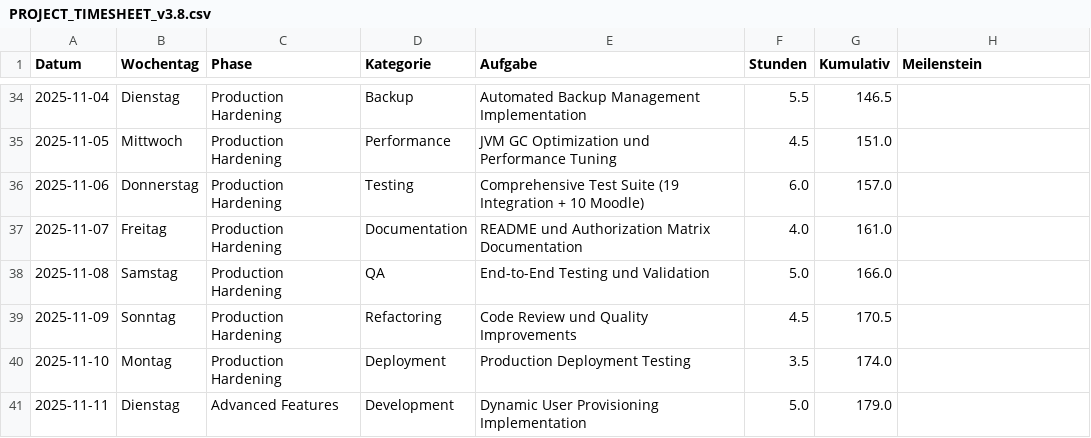
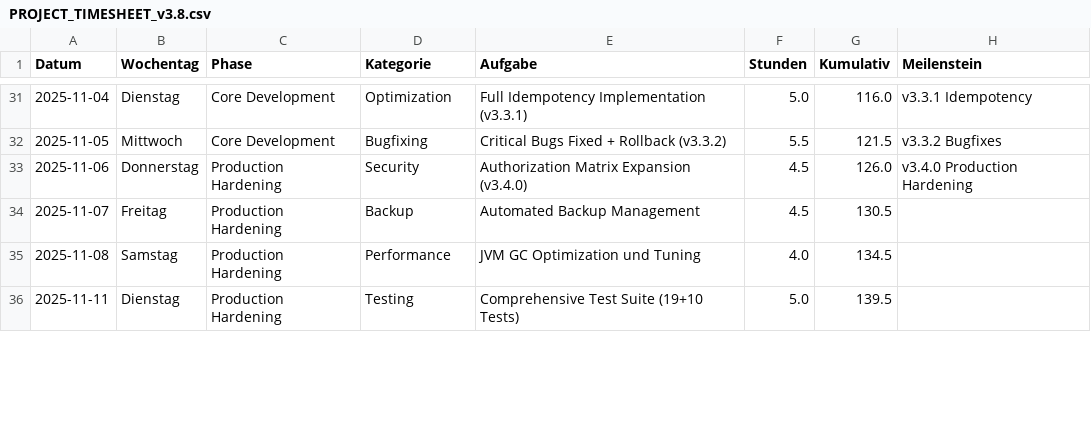
Before and after one commit to Codename-Beast/ansible-role-solr, a CSV file: PROJECT_TIMESHEET_v3.8.csv, drawn as a sheet; only a part is shown, gaps mark what is left out; the diff covers the shown part only.

```diff
--- a/PROJECT_TIMESHEET_v3.8.csv
+++ b/PROJECT_TIMESHEET_v3.8.csv
@@ -34,8 +31,6 @@ Datum,Wochentag,Phase,Kategorie,Aufgabe,Stunden,Kumulativ,Meilenstein
-2025-11-04,Dienstag,Production Hardening,Backup,Automated Backup Management Implementation,5.5,146.5,
-2025-11-05,Mittwoch,Production Hardening,Performance,JVM GC Optimization und Performance Tuning,4.5,151.0,
-2025-11-06,Donnerstag,Production Hardening,Testing,Comprehensive Test Suite (19 Integration + 10 Moodle),6.0,157.0,
-2025-11-07,Freitag,Production Hardening,Documentation,README und Authorization Matrix Documentation,4.0,161.0,
-2025-11-08,Samstag,Production Hardening,QA,End-to-End Testing und Validation,5.0,166.0,
-2025-11-09,Sonntag,Production Hardening,Refactoring,Code Review und Quality Improvements,4.5,170.5,
-2025-11-10,Montag,Production Hardening,Deployment,Production Deployment Testing,3.5,174.0,
-2025-11-11,Dienstag,Advanced Features,Development,Dynamic User Provisioning Implementation,5.0,179.0,
+2025-11-04,Dienstag,Core Development,Optimization,Full Idempotency Implementation (v3.3.1),5.0,116.0,v3.3.1 Idempotency
+2025-11-05,Mittwoch,Core Development,Bugfixing,Critical Bugs Fixed + Rollback (v3.3.2),5.5,121.5,v3.3.2 Bugfixes
+2025-11-06,Donnerstag,Production Hardening,Security,Authorization Matrix Expansion (v3.4.0),4.5,126.0,v3.4.0 Production Hardening
+2025-11-07,Freitag,Production Hardening,Backup,Automated Backup Management,4.5,130.5,
+2025-11-08,Samstag,Production Hardening,Performance,JVM GC Optimization und Tuning,4.0,134.5,
+2025-11-11,Dienstag,Production Hardening,Testing,Comprehensive Test Suite (19+10 Tests),5.0,139.5,
```
Also changed, not shown: 1 added row, 4 removed rows and 113 edited cells elsewhere in this file, PROJECT_TIMESHEET_ODOO_v3.8.csv.
